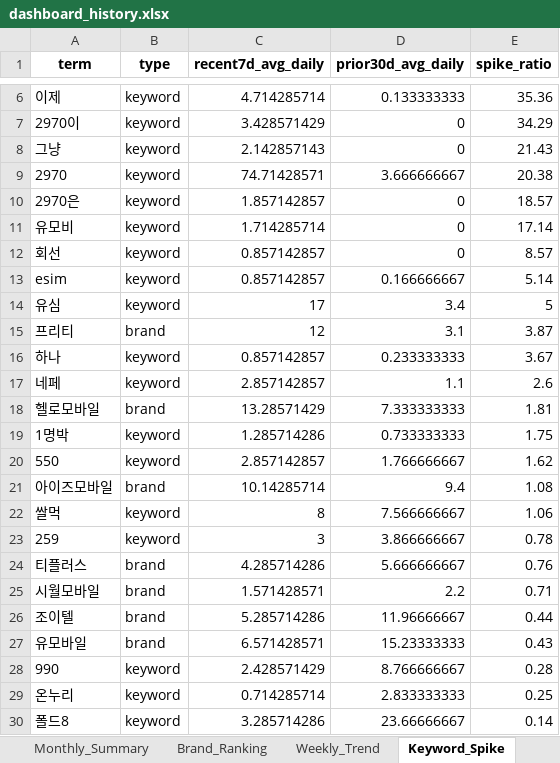
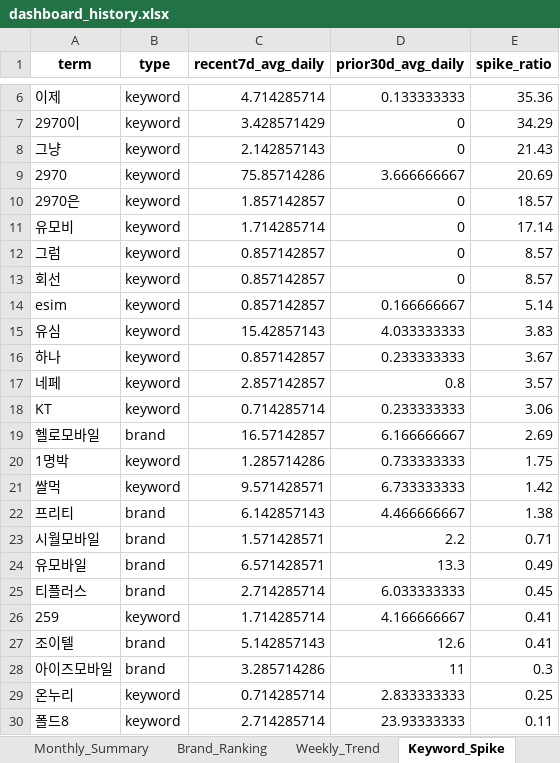
Before and after one commit to rodolfochoi911-lgtm/mvno-market-monitor, an Excel workbook: data/dashboard_history.xlsx, sheet Keyword_Spike, drawn as a sheet; only a part is shown, gaps mark what is left out; values as stored, in another font and other column widths than the file's, no borders; removed rows and columns are numbered as before the commit, all else as after; the diff covers the shown part only; the diff names each change by its address in the sheet, - before the commit and + after, or states it on an @@ line.

```diff
--- a/data/dashboard_history.xlsx (sheet Keyword_Spike)
+++ b/data/dashboard_history.xlsx (sheet Keyword_Spike)
-C9 (recent7d_avg_daily): 74.71428571
+C9 (recent7d_avg_daily): 75.85714286
-E9 (spike_ratio): 20.38
+E9 (spike_ratio): 20.69
+row 12: 그럼 | keyword | 0.857142857 | 0 | 8.57
-C15 (recent7d_avg_daily): 17
+C15 (recent7d_avg_daily): 15.42857143
-D15 (prior30d_avg_daily): 3.4
+D15 (prior30d_avg_daily): 4.033333333
-E15 (spike_ratio): 5
+E15 (spike_ratio): 3.83
-row 15: 프리티 | brand | 12 | 3.1 | 3.87
-D17 (prior30d_avg_daily): 1.1
+D17 (prior30d_avg_daily): 0.8
-E17 (spike_ratio): 2.6
+E17 (spike_ratio): 3.57
+row 18: KT | keyword | 0.714285714 | 0.233333333 | 3.06
-C19 (recent7d_avg_daily): 13.28571429
+C19 (recent7d_avg_daily): 16.57142857
-D19 (prior30d_avg_daily): 7.333333333
+D19 (prior30d_avg_daily): 6.166666667
-E19 (spike_ratio): 1.81
+E19 (spike_ratio): 2.69
-row 20: 550 | keyword | 2.857142857 | 1.766666667 | 1.62
-row 21: 아이즈모바일 | brand | 10.14285714 | 9.4 | 1.08
-C21 (recent7d_avg_daily): 8
+C21 (recent7d_avg_daily): 9.571428571
-D21 (prior30d_avg_daily): 7.566666667
+D21 (prior30d_avg_daily): 6.733333333
-E21 (spike_ratio): 1.06
+E21 (spike_ratio): 1.42
-row 23: 259 | keyword | 3 | 3.866666667 | 0.78
-row 24: 티플러스 | brand | 4.285714286 | 5.666666667 | 0.76
+row 22: 프리티 | brand | 6.142857143 | 4.466666667 | 1.38
-row 26: 조이텔 | brand | 5.285714286 | 11.96666667 | 0.44
-D24 (prior30d_avg_daily): 15.23333333
+D24 (prior30d_avg_daily): 13.3
-E24 (spike_ratio): 0.43
+E24 (spike_ratio): 0.49
-row 28: 990 | keyword | 2.428571429 | 8.766666667 | 0.28
+row 25: 티플러스 | brand | 2.714285714 | 6.033333333 | 0.45
+row 26: 259 | keyword | 1.714285714 | 4.166666667 | 0.41
+row 27: 조이텔 | brand | 5.142857143 | 12.6 | 0.41
+row 28: 아이즈모바일 | brand | 3.285714286 | 11 | 0.3
-C30 (recent7d_avg_daily): 3.285714286
+C30 (recent7d_avg_daily): 2.714285714
-D30 (prior30d_avg_daily): 23.66666667
+D30 (prior30d_avg_daily): 23.93333333
-E30 (spike_ratio): 0.14
+E30 (spike_ratio): 0.11
```
Also changed, not shown: 2 edited cells elsewhere in this sheet, sheet Top_Posts, sheet Brand_SOV_Long, sheet Brand_Ranking, sheet Keywords_Normalized, sheet Keywords_Raw, sheet Brand_SOV_Pivot, 3 more sheets.
